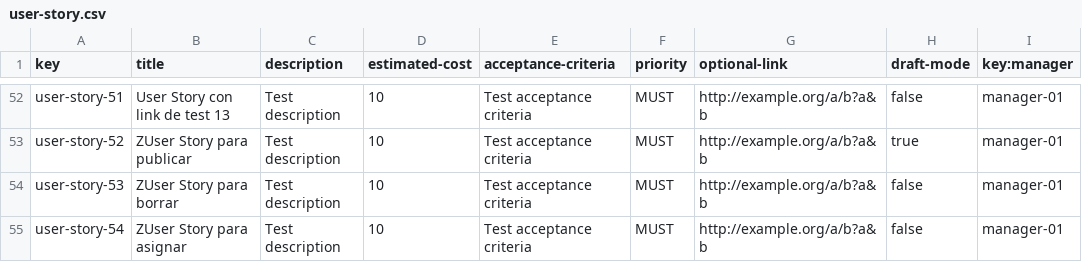
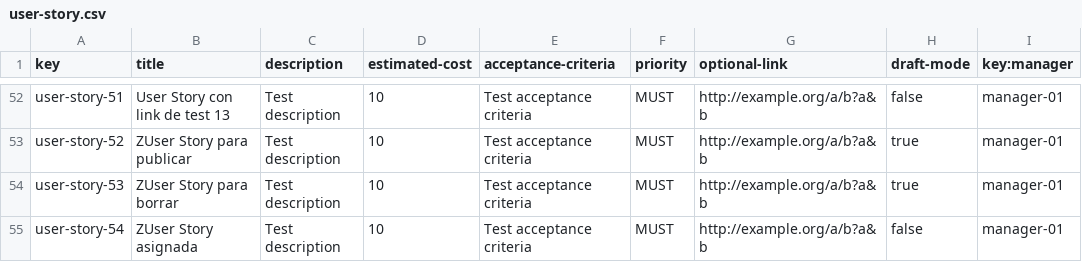
Before and after one commit to vicgrabru/Acme-SF-D04, a CSV file: src/main/webapp/WEB-INF/resources/sample-data/user-story.csv, drawn as a sheet; only a part is shown, gaps mark what is left out.

Commit message:
fix: fixed user story draft mode

```diff
--- a/src/main/webapp/WEB-INF/resources/sample-data/user-story.csv
+++ b/src/main/webapp/WEB-INF/resources/sample-data/user-story.csv
@@ -53,3 +53,3 @@ user-story-51,User Story con link de test 13,Test description,10,Test acceptance
 user-story-52,ZUser Story para publicar,Test description,10,Test acceptance criteria,MUST,http://example.org/a/b?a&b,true,manager-01
-user-story-53,ZUser Story para borrar,Test description,10,Test acceptance criteria,MUST,http://example.org/a/b?a&b,false,manager-01
-user-story-54,ZUser Story para asignar,Test description,10,Test acceptance criteria,MUST,http://example.org/a/b?a&b,false,manager-01
+user-story-53,ZUser Story para borrar,Test description,10,Test acceptance criteria,MUST,http://example.org/a/b?a&b,true,manager-01
+user-story-54,ZUser Story asignada,Test description,10,Test acceptance criteria,MUST,http://example.org/a/b?a&b,false,manager-01
```
